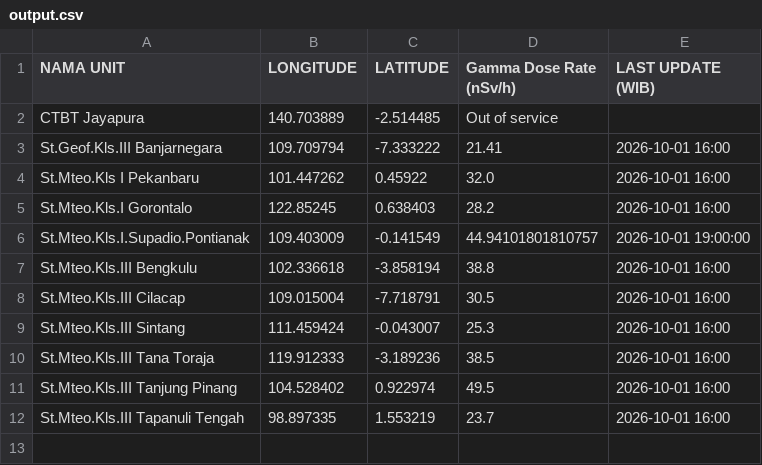
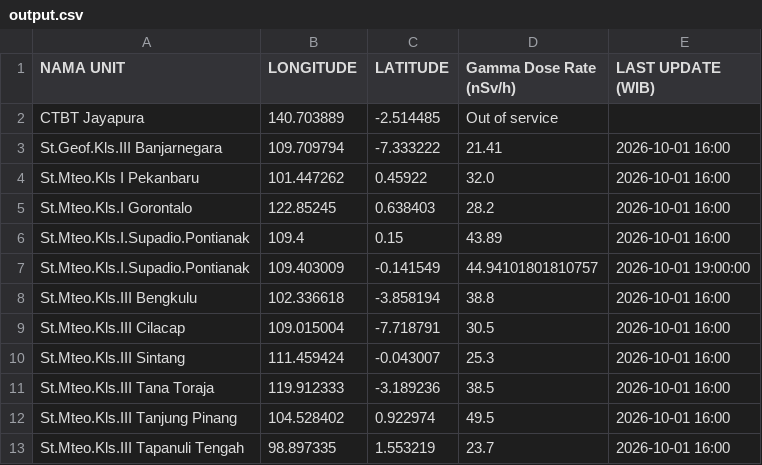
Before and after one commit to kfkndkkn/rdms, a CSV file: output.csv, drawn as a sheet.

Commit message:
Auto update 2026-10-01 20:59:28

```diff
--- a/output.csv
+++ b/output.csv
@@ -5,2 +5,3 @@ St.Mteo.Kls I Pekanbaru,101.447262,0.45922,32.0,2026-10-01 16:00
 St.Mteo.Kls.I Gorontalo,122.85245,0.638403,28.2,2026-10-01 16:00
+St.Mteo.Kls.I.Supadio.Pontianak,109.4,0.15,43.89,2026-10-01 16:00
 St.Mteo.Kls.I.Supadio.Pontianak,109.403009,-0.141549,44.94101801810757,2026-10-01 19:00:00
```
